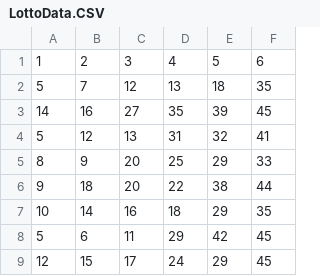
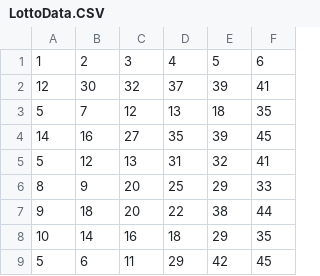
Before and after one commit to TiRaGul/Lotto, a CSV file: LottoData.CSV, drawn as a sheet; only a part is shown; the shorter side is filled out with more unchanged rows.

Commit message:
Update LottoData.CSV

```diff
--- a/LottoData.CSV
+++ b/LottoData.CSV
@@ -1,2 +1,3 @@
 1,2,3,4,5,6
+12,30,32,37,39,41
 5,7,12,13,18,35
```
